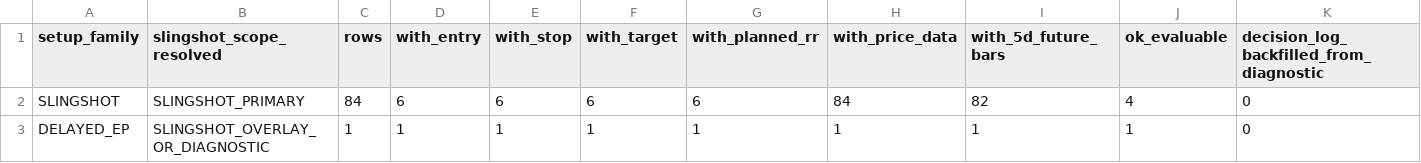
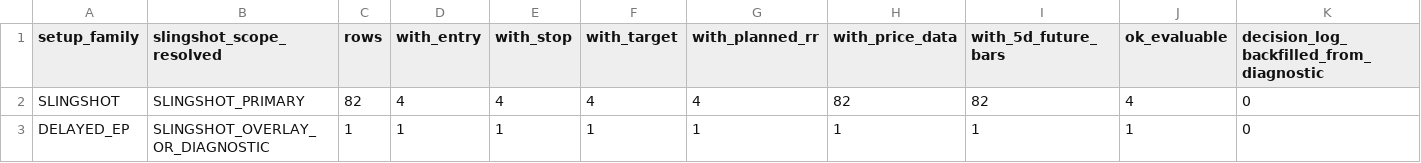
Before and after one commit to nellyagain/bonde, a CSV file: .claude/skills/llm-council/bonde_files 3/learning/slingshot_evaluability_setup_family_summary_latest.csv, drawn as a sheet; only a part is shown; the diff names each change by its address in the sheet, - before the commit and + after, or states it on an @@ line.

Commit message:
Sync Bonde council context bundle 2026-05-25

```diff
--- a/.claude/skills/llm-council/bonde_files 3/learning/slingshot_evaluability_setup_family_summary_latest.csv
+++ b/.claude/skills/llm-council/bonde_files 3/learning/slingshot_evaluability_setup_family_summary_latest.csv
-C2 (rows): 84
+C2 (rows): 82
-D2 (with_entry): 6
+D2 (with_entry): 4
-E2 (with_stop): 6
+E2 (with_stop): 4
-F2 (with_target): 6
+F2 (with_target): 4
-G2 (with_planned_rr): 6
+G2 (with_planned_rr): 4
-H2 (with_price_data): 84
+H2 (with_price_data): 82
```
